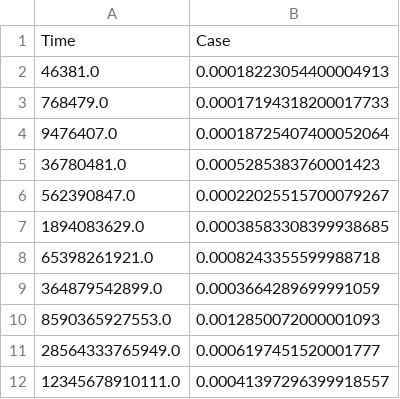
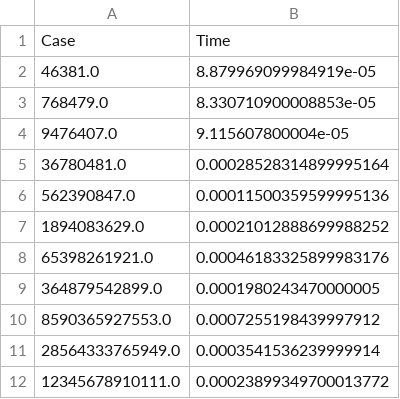
Before and after one commit to BraulioV/Cryptography, a CSV file: 1.Aritmetica-Modular/MR.csv, drawn as a sheet.

```diff
--- a/1.Aritmetica-Modular/MR.csv
+++ b/1.Aritmetica-Modular/MR.csv
@@ -1,12 +1,12 @@
-Time,Case
-46381.0,0.00018223054400004913
-768479.0,0.00017194318200017733
-9476407.0,0.00018725407400052064
-36780481.0,0.0005285383760001423
-562390847.0,0.00022025515700079267
-1894083629.0,0.00038583308399938685
-65398261921.0,0.0008243355599988718
-364879542899.0,0.0003664289699991059
-8590365927553.0,0.0012850072000001093
-28564333765949.0,0.0006197451520001777
-12345678910111.0,0.00041397296399918557
+Case,Time
+46381.0,8.879969099984919e-05
+768479.0,8.330710900008853e-05
+9476407.0,9.115607800004e-05
+36780481.0,0.00028528314899995164
+562390847.0,0.00011500359599995136
+1894083629.0,0.00021012888699988252
+65398261921.0,0.00046183325899983176
+364879542899.0,0.0001980243470000005
+8590365927553.0,0.0007255198439997912
+28564333765949.0,0.0003541536239999914
+12345678910111.0,0.00023899349700013772
```
Also changed, not shown: 2 other files.
